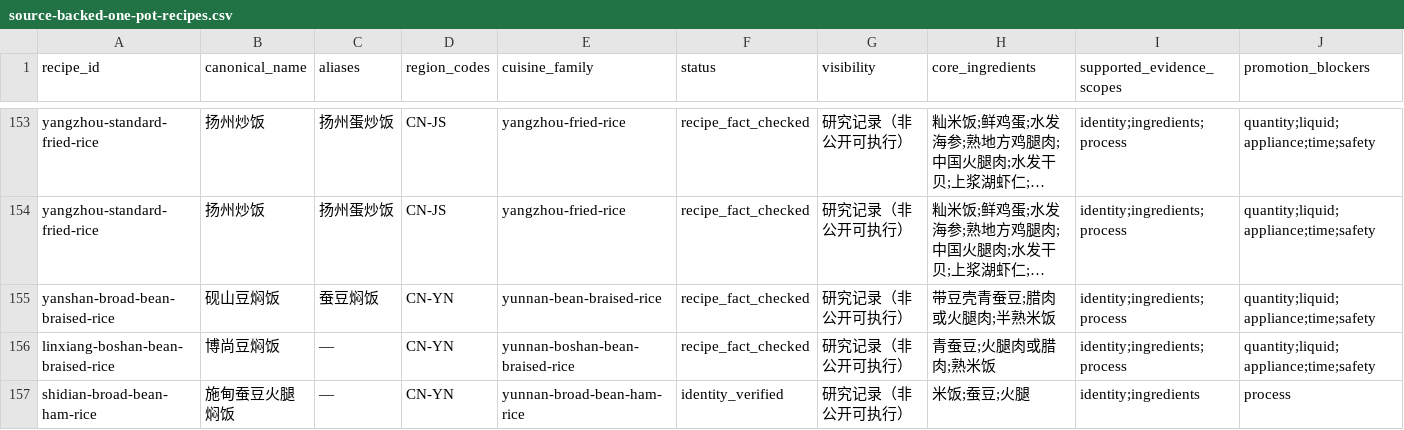
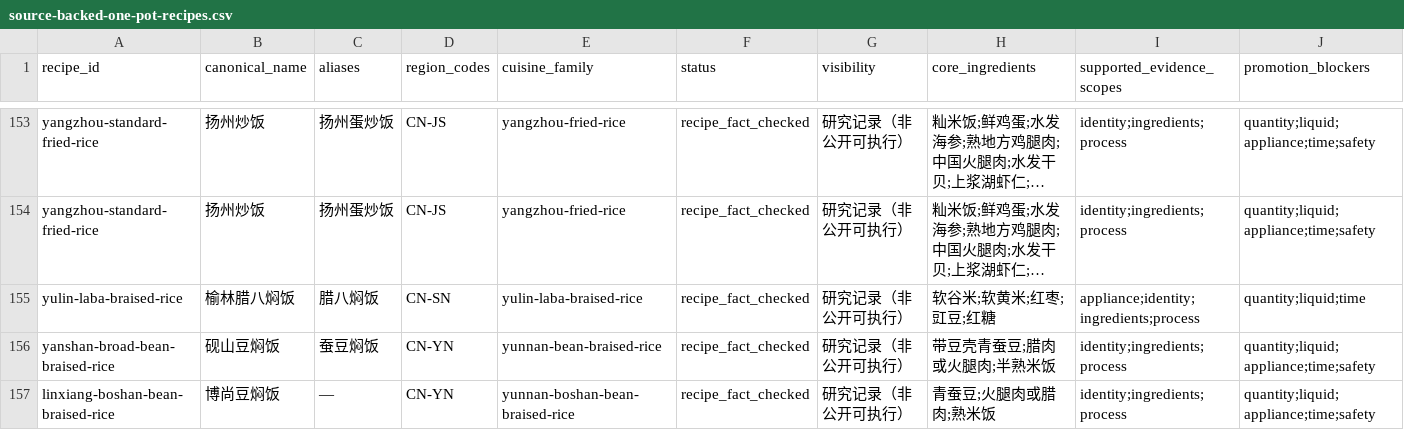
Before and after one commit to liuyuxin01210725-debug/yiguochu, a CSV file: docs/source-backed-one-pot-recipes.csv, drawn as a sheet; only a part is shown, gaps mark what is left out; the shorter side is filled out with more unchanged rows; long unchanged cells end in …; rows hold the shown columns only; the diff names each change by its address in the sheet, - before the commit and + after, or states it on an @@ line.

Commit message:
data: add Yulin Laba braised rice evidence

```diff
--- a/docs/source-backed-one-pot-recipes.csv
+++ b/docs/source-backed-one-pot-recipes.csv
+row 155: yulin-laba-braised-rice | 榆林腊八焖饭 | 腊八焖饭 | CN-SN | yulin-laba-braised-rice | recipe_fact_checked | 研究记录（非公开可执行） | 软谷米;软黄米;红枣;豇豆;红糖 | appliance;identity;ingredients;process | quantity;liquid;time
```
Also changed, not shown: 4 other files.
